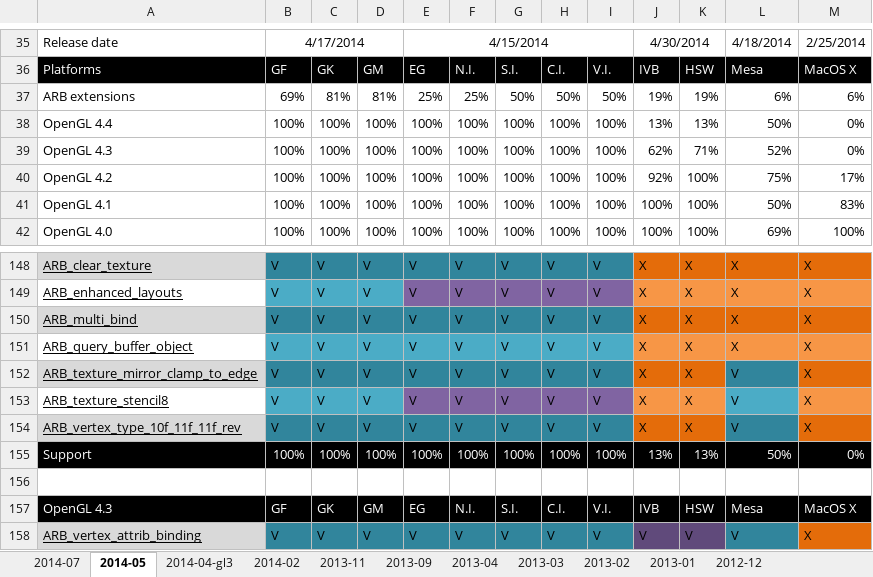
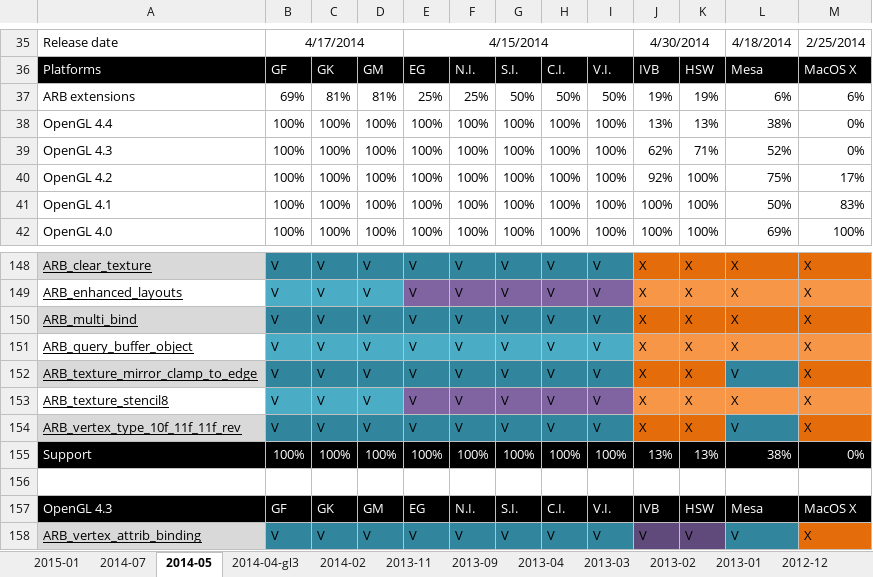
Before and after one commit to g-truc/website, an Excel workbook: doc/OpenGL 4 Hardware Matrix.xlsx, sheet 2014-05, drawn as a sheet; only a part is shown, gaps mark what is left out; values as stored, in another font and other column widths than the file's, no borders; charts and pictures not drawn; the diff names each change by its address in the sheet, - before the commit and + after, or states it on an @@ line.

```diff
--- a/doc/OpenGL 4 Hardware Matrix.xlsx (sheet 2014-05)
+++ b/doc/OpenGL 4 Hardware Matrix.xlsx (sheet 2014-05)
+sheet tab: 2015-01
-L38: 50%
+L38: 38%
-L153: V
+L153: X
-L153 fill: #4BACC6
+L153 fill: #F79646
-L155: 50%
+L155: 38%
```
Also changed, not shown: sheet 2014-07, sheet 2014-02, charts or pictures, 14 other files.
